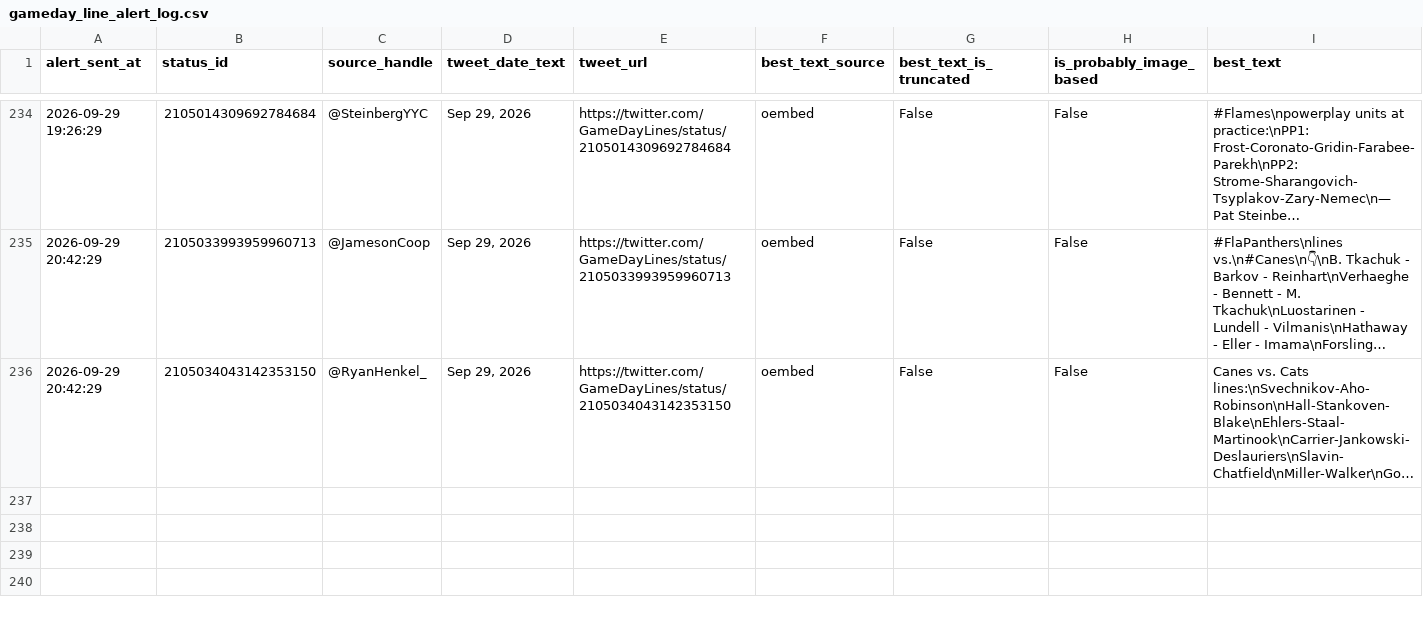
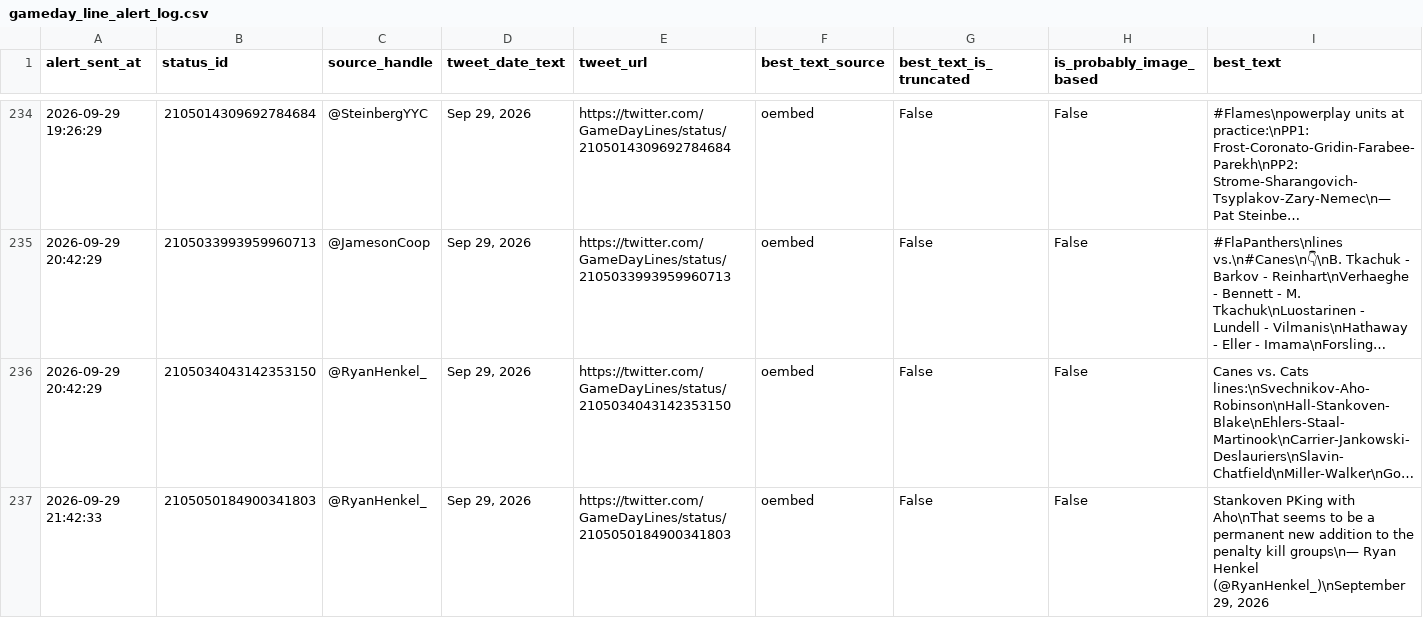
Before and after one commit to ajpayzant/nhl-line-alert-bot, a CSV file: gameday_line_alert_log.csv, drawn as a sheet; only a part is shown, gaps mark what is left out; long unchanged cells end in …; the diff names each change by its address in the sheet, - before the commit and + after, or states it on an @@ line.

```diff
--- a/gameday_line_alert_log.csv
+++ b/gameday_line_alert_log.csv
+row 237: 2026-09-29 21:42:33 | 2105050184900341803 | @RyanHenkel_ | Sep 29, 2026 | https://twitter.com/GameDayLines/status/2105050184900341803 | oembed | False | False | Stankoven PKing with Aho\nThat seems to be a permanent new addition to the penalty kill groups\n— Ryan Henkel (@RyanHenkel_)\nSeptember 29, 2026
```
Also changed, not shown: 1 other file.
